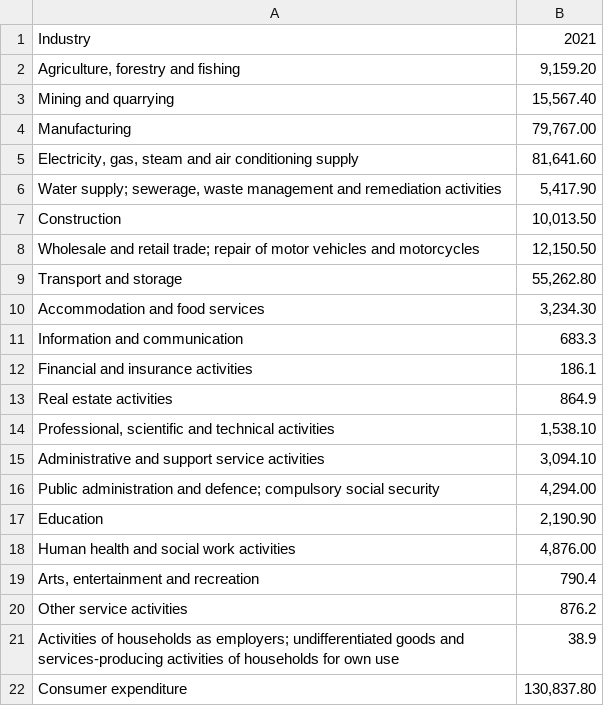
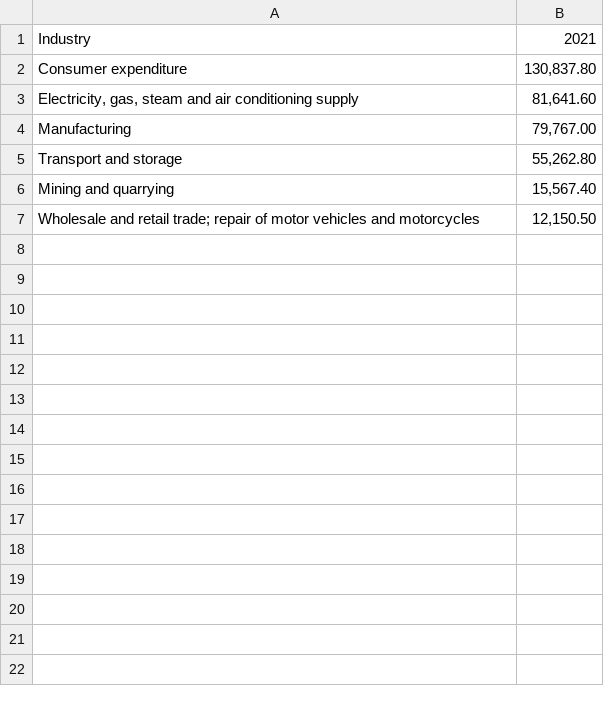
Before and after one commit to AaronJWebber/AaronJWebber.github.io, a CSV file: CO2 emissions by industry.csv, drawn as a sheet.

Commit message:
Add files via upload

```diff
--- a/CO2 emissions by industry.csv
+++ b/CO2 emissions by industry.csv
@@ -1,22 +1,7 @@
 Industry,2021
-"Agriculture, forestry and fishing","9,159.20"
+Consumer expenditure,"130,837.80"
+"Electricity, gas, steam and air conditioning supply","81,641.60"
+Manufacturing,"79,767.00"
+Transport and storage,"55,262.80"
 Mining and quarrying,"15,567.40"
-Manufacturing,"79,767.00"
-"Electricity, gas, steam and air conditioning supply","81,641.60"
-"Water supply; sewerage, waste management and remediation activities","5,417.90"
-Construction,"10,013.50"
 Wholesale and retail trade; repair of motor vehicles and motorcycles,"12,150.50"
-Transport and storage,"55,262.80"
-Accommodation and food services,"3,234.30"
-Information and communication,683.3
-Financial and insurance activities,186.1
-Real estate activities,864.9
-"Professional, scientific and technical activities","1,538.10"
-Administrative and support service activities,"3,094.10"
-Public administration and defence; compulsory social security,"4,294.00"
-Education,"2,190.90"
-Human health and social work activities,"4,876.00"
-"Arts, entertainment and recreation",790.4
-Other service activities,876.2
-Activities of households as employers; undifferentiated goods and services-producing activities of households for own use,38.9
-Consumer expenditure,"130,837.80"
```
